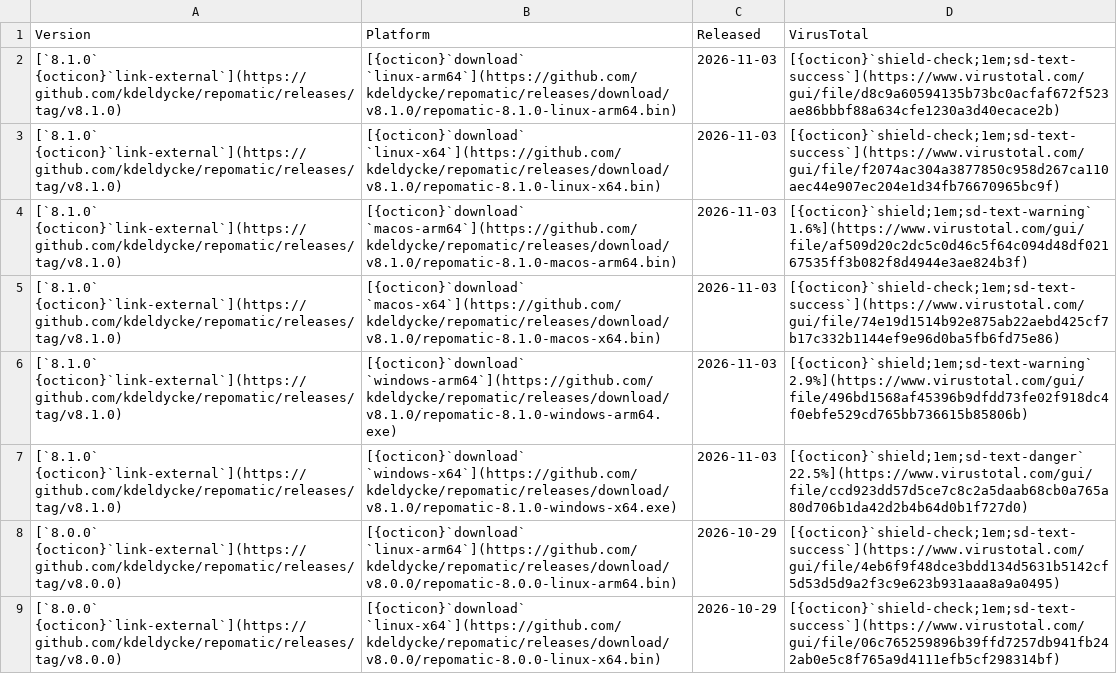
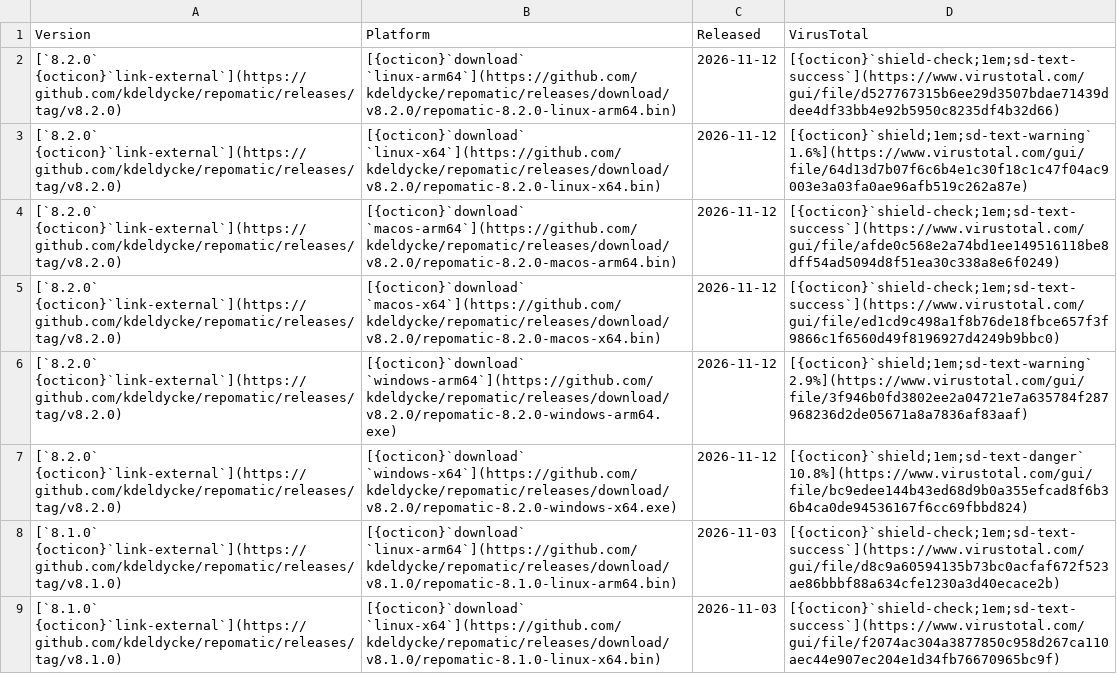
Before and after one commit to kdeldycke/repomatic, a CSV file: docs/assets/binaries.csv, drawn as a sheet; only a part is shown; the shorter side is filled out with more unchanged rows; the diff names each change by its address in the sheet, - before the commit and + after, or states it on an @@ line.

```diff
--- a/docs/assets/binaries.csv
+++ b/docs/assets/binaries.csv
+row 2: [`8.2.0` {octicon}`link-external`](https://github.com/kdeldycke/repomatic/releases/tag/v8.2.0) | [{octicon}`download` `linux-arm64`](https://github.com/kdeldycke/repomatic/releases/download/v8.2.0/repomatic-8.2.0-linux-arm64.bin) | 2026-11-12 | [{octicon}`shield-check;1em;sd-text-success`](https://www.virustotal.com/gui/file/d527767315b6ee29d3507bdae71439ddee4df33bb4e92b5950c8235df4b32d66)
+row 3: [`8.2.0` {octicon}`link-external`](https://github.com/kdeldycke/repomatic/releases/tag/v8.2.0) | [{octicon}`download` `linux-x64`](https://github.com/kdeldycke/repomatic/releases/download/v8.2.0/repomatic-8.2.0-linux-x64.bin) | 2026-11-12 | [{octicon}`shield;1em;sd-text-warning` 1.6%](https://www.virustotal.com/gui/file/64d13d7b07f6c6b4e1c30f18c1c47f04ac9003e3a03fa0ae96afb519c262a87e)
+row 4: [`8.2.0` {octicon}`link-external`](https://github.com/kdeldycke/repomatic/releases/tag/v8.2.0) | [{octicon}`download` `macos-arm64`](https://github.com/kdeldycke/repomatic/releases/download/v8.2.0/repomatic-8.2.0-macos-arm64.bin) | 2026-11-12 | [{octicon}`shield-check;1em;sd-text-success`](https://www.virustotal.com/gui/file/afde0c568e2a74bd1ee149516118be8dff54ad5094d8f51ea30c338a8e6f0249)
+row 5: [`8.2.0` {octicon}`link-external`](https://github.com/kdeldycke/repomatic/releases/tag/v8.2.0) | [{octicon}`download` `macos-x64`](https://github.com/kdeldycke/repomatic/releases/download/v8.2.0/repomatic-8.2.0-macos-x64.bin) | 2026-11-12 | [{octicon}`shield-check;1em;sd-text-success`](https://www.virustotal.com/gui/file/ed1cd9c498a1f8b76de18fbce657f3f9866c1f6560d49f8196927d4249b9bbc0)
+row 6: [`8.2.0` {octicon}`link-external`](https://github.com/kdeldycke/repomatic/releases/tag/v8.2.0) | [{octicon}`download` `windows-arm64`](https://github.com/kdeldycke/repomatic/releases/download/v8.2.0/repomatic-8.2.0-windows-arm64.exe) | 2026-11-12 | [{octicon}`shield;1em;sd-text-warning` 2.9%](https://www.virustotal.com/gui/file/3f946b0fd3802ee2a04721e7a635784f287968236d2de05671a8a7836af83aaf)
+row 7: [`8.2.0` {octicon}`link-external`](https://github.com/kdeldycke/repomatic/releases/tag/v8.2.0) | [{octicon}`download` `windows-x64`](https://github.com/kdeldycke/repomatic/releases/download/v8.2.0/repomatic-8.2.0-windows-x64.exe) | 2026-11-12 | [{octicon}`shield;1em;sd-text-danger` 10.8%](https://www.virustotal.com/gui/file/bc9edee144b43ed68d9b0a355efcad8f6b36b4ca0de94536167f6cc69fbbd824)
```
Also changed, not shown: docs/assets/virustotal-scans.csv, 1 other file.
